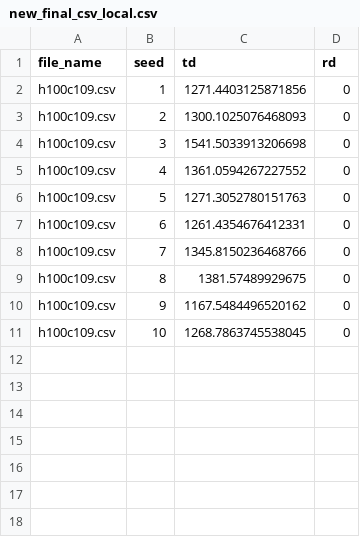
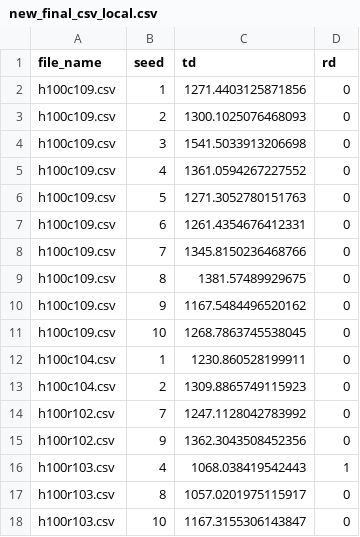
Before and after one commit to hwnginsoict/dvrpsd, a CSV file: new_final_csv_local.csv, drawn as a sheet; the diff names each change by its address in the sheet, - before the commit and + after, or states it on an @@ line.

```diff
--- a/new_final_csv_local.csv
+++ b/new_final_csv_local.csv
+row 12: h100c104.csv | 1 | 1230.860528199911 | 0
+row 13: h100c104.csv | 2 | 1309.8865749115923 | 0
+row 14: h100r102.csv | 7 | 1247.1128042783992 | 0
+row 15: h100r102.csv | 9 | 1362.3043508452356 | 0
+row 16: h100r103.csv | 4 | 1068.038419542443 | 1
+row 17: h100r103.csv | 8 | 1057.0201975115917 | 0
+row 18: h100r103.csv | 10 | 1167.3155306143847 | 0
```
Also changed, not shown: 2 other files.
